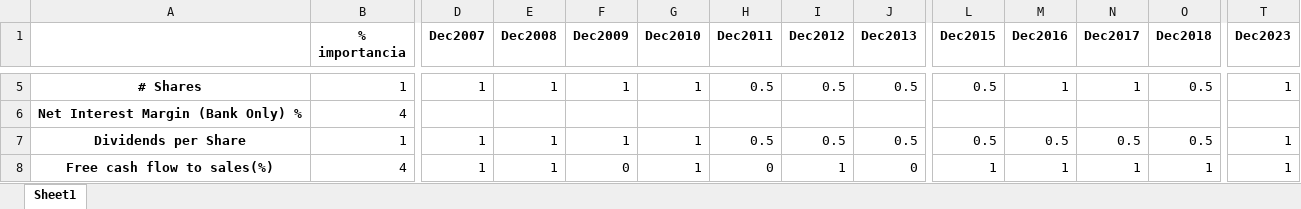
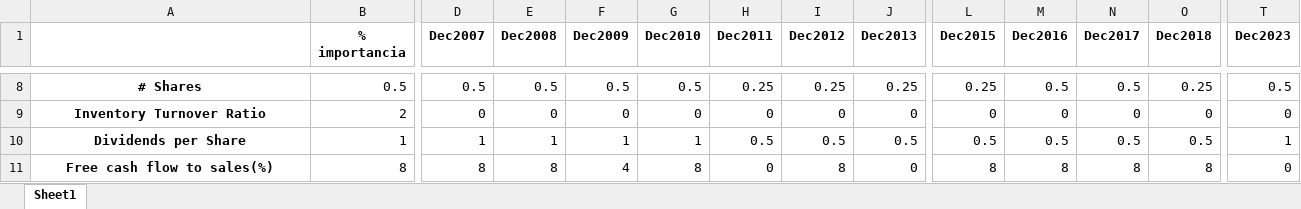
Before and after one commit to Marco23rubio/Stocks, an Excel workbook: Valuaciones_USA/CI_score_ponderados.xlsx, sheet Sheet1, drawn as a sheet; only a part is shown, gaps mark what is left out; values as stored, in another font and other column widths than the file's, no borders; removed rows and columns are numbered as before the commit, all else as after; rows hold the shown columns only; the diff covers the shown part only; the diff names each change by its address in the sheet, - before the commit and + after, or states it on an @@ line.

```diff
--- a/Valuaciones_USA/CI_score_ponderados.xlsx (sheet Sheet1)
+++ b/Valuaciones_USA/CI_score_ponderados.xlsx (sheet Sheet1)
-B8 (% importancia): 1
+B8 (% importancia): 0.5
-D8 (Dec2007): 1
+D8 (Dec2007): 0.5
-E8 (Dec2008): 1
+E8 (Dec2008): 0.5
-F8 (Dec2009): 1
+F8 (Dec2009): 0.5
-G8 (Dec2010): 1
+G8 (Dec2010): 0.5
-H8 (Dec2011): 0.5
+H8 (Dec2011): 0.25
-I8 (Dec2012): 0.5
+I8 (Dec2012): 0.25
-J8 (Dec2013): 0.5
+J8 (Dec2013): 0.25
-L8 (Dec2015): 0.5
+L8 (Dec2015): 0.25
-M8 (Dec2016): 1
+M8 (Dec2016): 0.5
-N8 (Dec2017): 1
+N8 (Dec2017): 0.5
-O8 (Dec2018): 0.5
+O8 (Dec2018): 0.25
-T8 (Dec2023): 1
+T8 (Dec2023): 0.5
-row 6: Net Interest Margin (Bank Only) % | 4
+row 9: Inventory Turnover Ratio | 2 | 0 | 0 | 0 | 0 | 0 | 0 | 0 | 0 | 0 | 0 | 0 | 0
-B11 (% importancia): 4
+B11 (% importancia): 8
-D11 (Dec2007): 1
+D11 (Dec2007): 8
-E11 (Dec2008): 1
+E11 (Dec2008): 8
-F11 (Dec2009): 0
+F11 (Dec2009): 4
-G11 (Dec2010): 1
+G11 (Dec2010): 8
-I11 (Dec2012): 1
+I11 (Dec2012): 8
-L11 (Dec2015): 1
+L11 (Dec2015): 8
-M11 (Dec2016): 1
+M11 (Dec2016): 8
-N11 (Dec2017): 1
+N11 (Dec2017): 8
-O11 (Dec2018): 1
+O11 (Dec2018): 8
-T11 (Dec2023): 1
+T11 (Dec2023): 0
```
Also changed, not shown: 18 added rows, 13 removed rows and 123 edited cells elsewhere in this sheet, Valuaciones_USA/CI_razones_financieras.xlsx, Valuaciones_USA/CI_valuaciones_hits_por_anio.xlsx, 2 other files.
